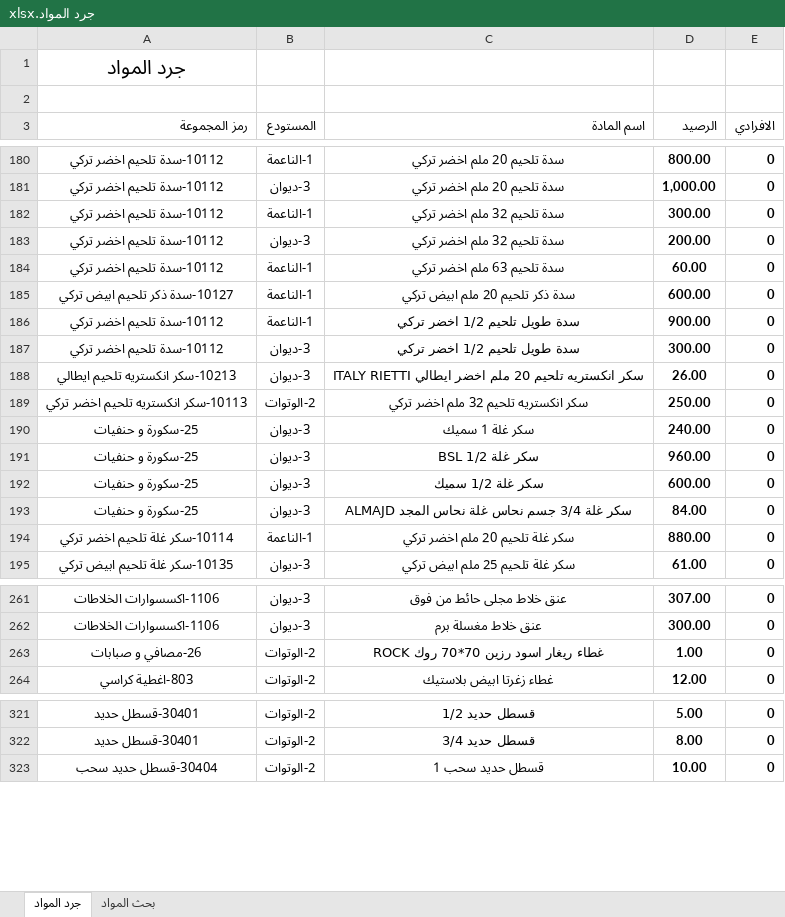
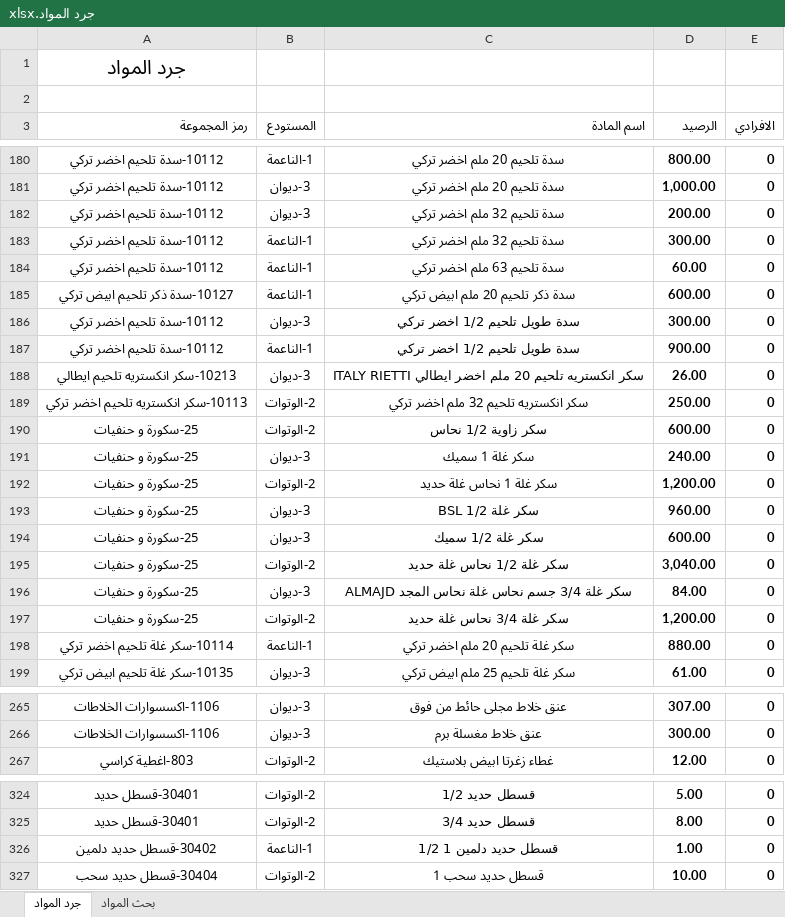
Before and after one commit to dabbousbasta/Dabbous-Al-Basta, an Excel workbook: جرد المواد.xlsx, sheet جرد المواد, drawn as a sheet; only a part is shown, gaps mark what is left out; values as stored, in another font and other column widths than the file's, no borders; removed rows and columns are numbered as before the commit, all else as after; the diff covers the shown part only; the diff names each change by its address in the sheet, - before the commit and + after, or states it on an @@ line.

Commit message:
Add files via upload

```diff
--- a/جرد المواد.xlsx (sheet جرد المواد)
+++ b/جرد المواد.xlsx (sheet جرد المواد)
@@ row 183 moved to row 182: 10112-سدة تلحيم اخضر تركي @@
@@ row 187 moved to row 186: 10112-سدة تلحيم اخضر تركي @@
+row 190: 25-سكورة و حنفيات | 2-الوتوات | سكر زاوية 1/2 نحاس | 600.00 | 0
+row 192: 25-سكورة و حنفيات | 2-الوتوات | سكر غلة 1 نحاس غلة حديد | 1,200.00 | 0
+row 195: 25-سكورة و حنفيات | 2-الوتوات | سكر غلة 1/2 نحاس غلة حديد | 3,040.00 | 0
+row 197: 25-سكورة و حنفيات | 2-الوتوات | سكر غلة 3/4 نحاس غلة حديد | 1,200.00 | 0
-row 263: 26-مصافي و صبابات | 2-الوتوات | غطاء ريغار اسود رزين 70*70 روك ROCK | 1.00 | 0
+row 326: 30402-قسطل حديد دلمين | 1-الناعمة | قسطل حديد دلمين 1 1/2 | 1.00 | 0
```
Also changed, not shown: 27 moved rows, 7 edited cells and cell formats elsewhere in this sheet.
